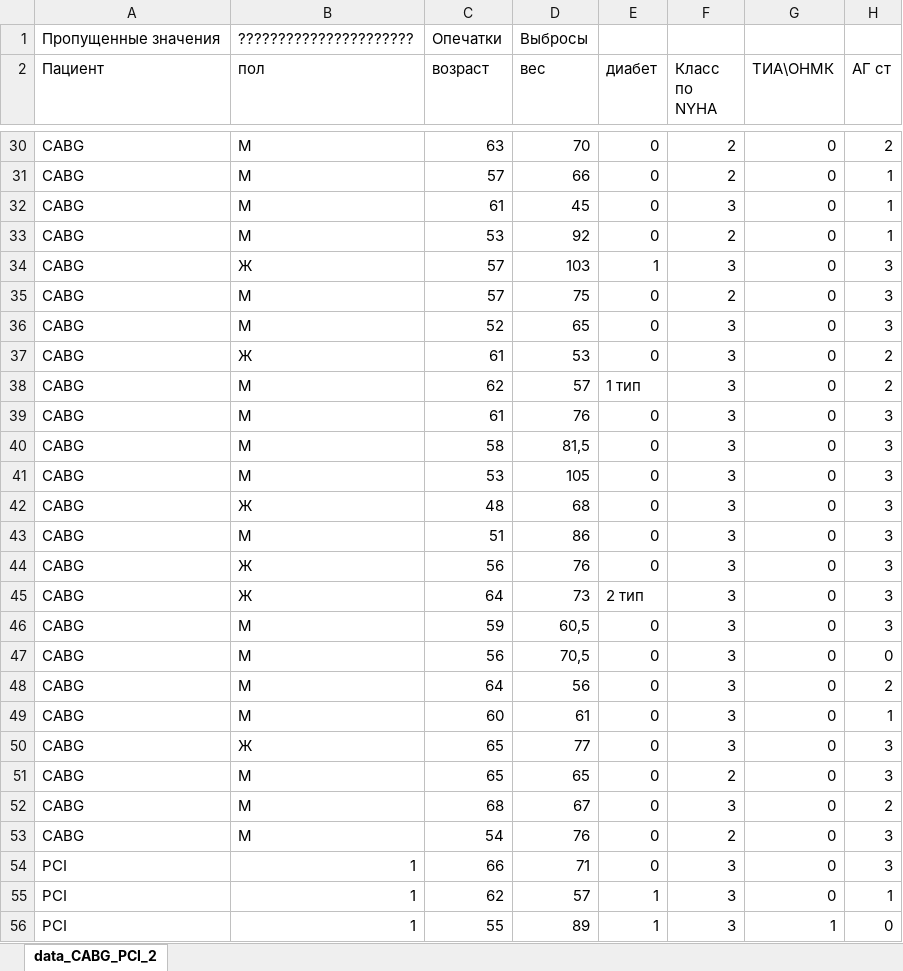
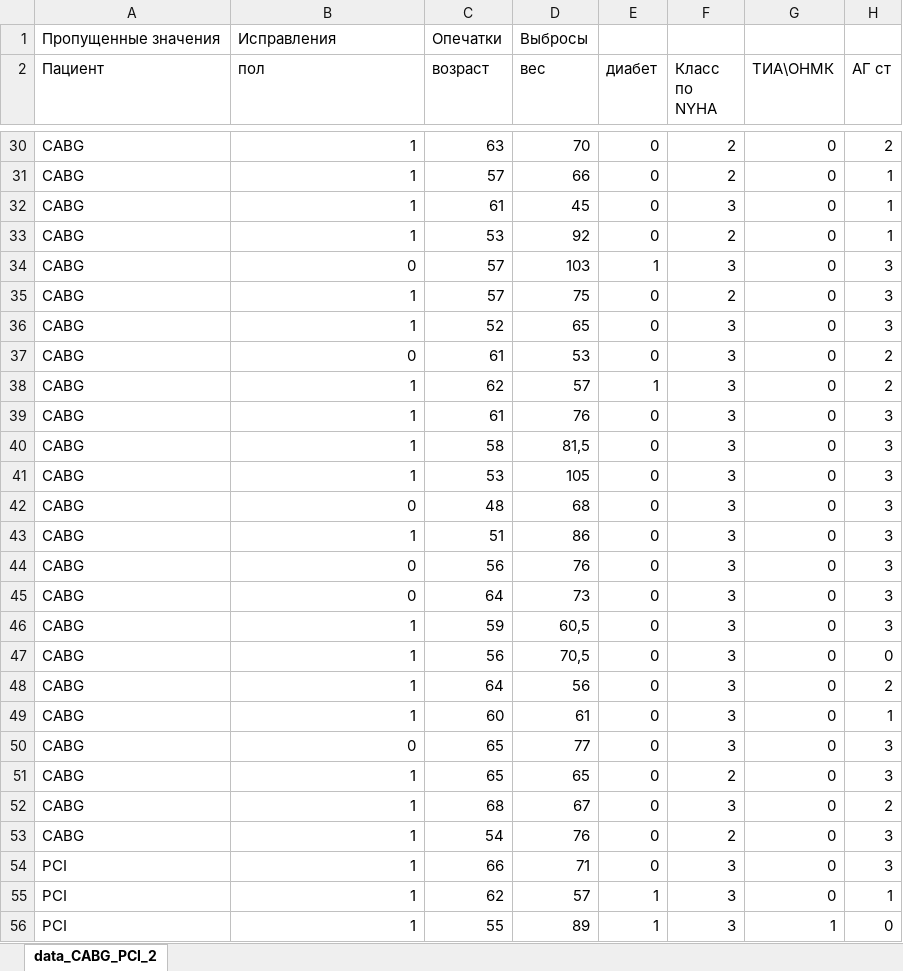
Before and after one commit to SophieKoshkareva/RParserForTable, an Excel workbook: data_CABG_PCI_2_coloring.xlsx, sheet data_CABG_PCI_2, drawn as a sheet; only a part is shown, gaps mark what is left out; values as stored, in another font and other column widths than the file's, no cell formats; the diff covers the shown part only; the diff names each change by its address in the sheet, - before the commit and + after, or states it on an @@ line.

```diff
--- a/data_CABG_PCI_2_coloring.xlsx (sheet data_CABG_PCI_2)
+++ b/data_CABG_PCI_2_coloring.xlsx (sheet data_CABG_PCI_2)
-B1 (пол): ??????????????????????
+B1 (пол): Исправления
-B30:B33 (пол): М
+B30:B33 (пол): 1
-B34 (пол): Ж
+B34 (пол): 0
-B35:B36 (пол): М
+B35:B36 (пол): 1
-B37 (пол): Ж
+B37 (пол): 0
-B38:B41 (пол): М
+B38:B41 (пол): 1
-E38 (диабет): 1 тип
+E38 (диабет): 1
-B42 (пол): Ж
+B42 (пол): 0
-B43 (пол): М
+B43 (пол): 1
-B44:B45 (пол): Ж
+B44:B45 (пол): 0
-E45 (диабет): 2 тип
+E45 (диабет): 0
-B46:B49 (пол): М
+B46:B49 (пол): 1
-B50 (пол): Ж
+B50 (пол): 0
-B51:B53 (пол): М
+B51:B53 (пол): 1
```
Also changed, not shown: 25 edited cells elsewhere in this sheet, cell formats, 6 other files.
